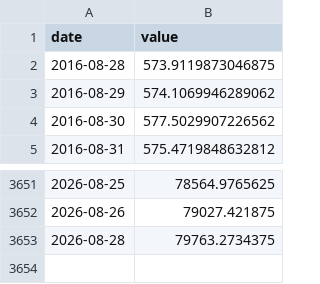
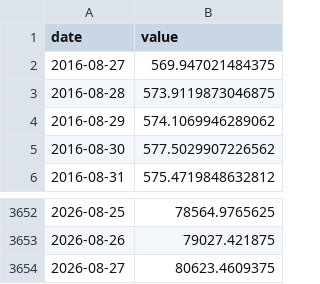
Before and after one commit to waterkoofAI/fiscal-dominance-monitor, a CSV file: data/cache/yahoo_BTC.csv, drawn as a sheet; only a part is shown, gaps mark what is left out.

```diff
--- a/data/cache/yahoo_BTC.csv
+++ b/data/cache/yahoo_BTC.csv
@@ -1,2 +1,3 @@
 date,value
+2016-08-27,569.947021484375
 2016-08-28,573.9119873046875
@@ -3652,2 +3653,2 @@ date,value
 2026-08-26,79027.421875
-2026-08-28,79763.2734375
+2026-08-27,80623.4609375
```
Also changed, not shown: data/cache/yahoo_DXY.csv, data/cache/yahoo_GOLD.csv, 13 other files.
